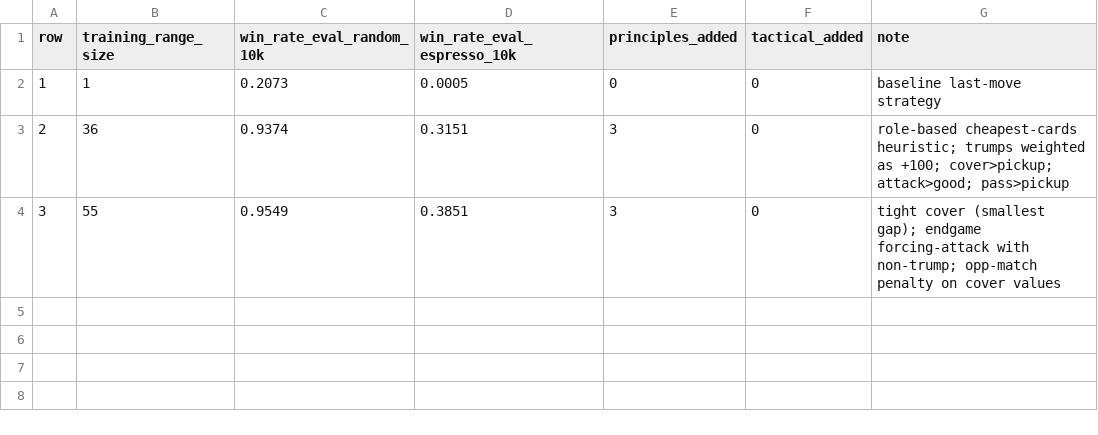
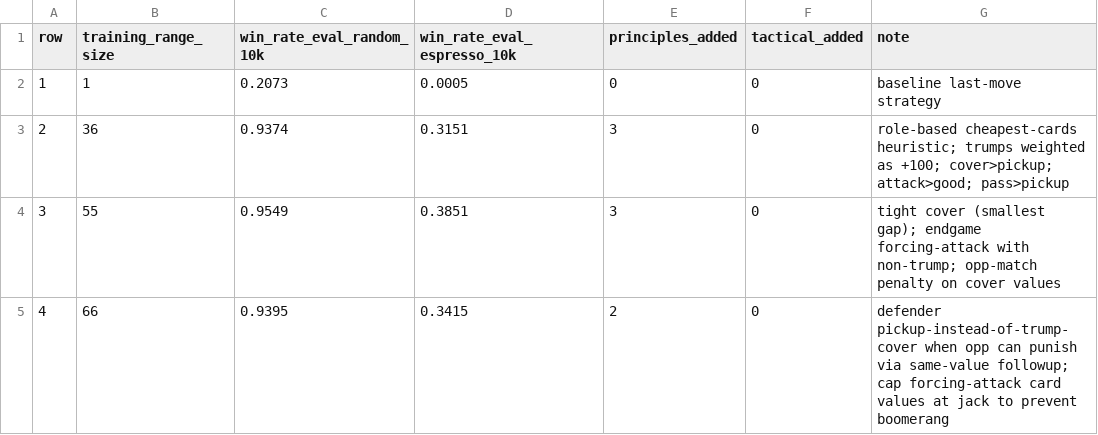
Before and after one commit to alexsave/foolish, a CSV file: supabase/functions/_shared/strategies/nitro_progress.csv, drawn as a sheet; the diff names each change by its address in the sheet, - before the commit and + after, or states it on an @@ line.

```diff
--- a/supabase/functions/_shared/strategies/nitro_progress.csv
+++ b/supabase/functions/_shared/strategies/nitro_progress.csv
+row 5: 4 | 66 | 0.9395 | 0.3415 | 2 | 0 | defender pickup-instead-of-trump-cover when opp can punish via same-value followup; cap forcing-attack card values at jack to prevent boomerang
```
Also changed, not shown: 1 other file.
